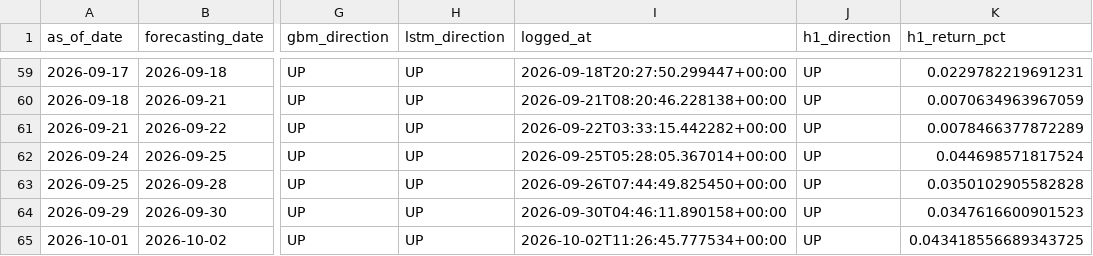
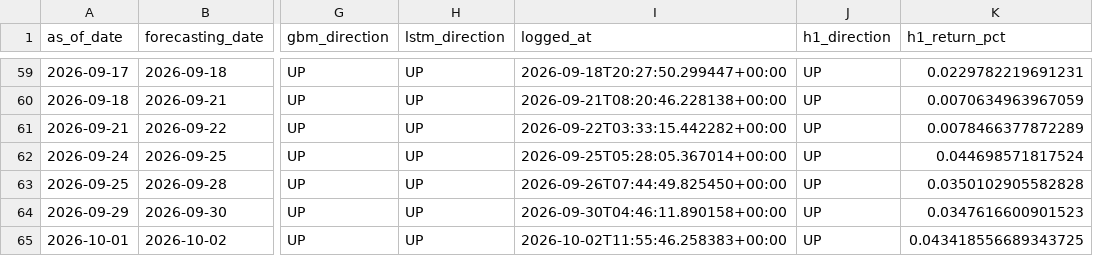
Before and after one commit to velizarMitov/EURUSD-prophet, a CSV file: results/prediction_log.csv, drawn as a sheet; only a part is shown, gaps mark what is left out; the diff names each change by its address in the sheet, - before the commit and + after, or states it on an @@ line.

```diff
--- a/results/prediction_log.csv
+++ b/results/prediction_log.csv
-I65 (logged_at): 2026-10-02T11:26:45.777534+00:00
+I65 (logged_at): 2026-10-02T11:55:46.258383+00:00
```
Also changed, not shown: results/external_kronos/kronos_vol_log.csv, results/forward_eval/settlements.csv, 12 other files.
